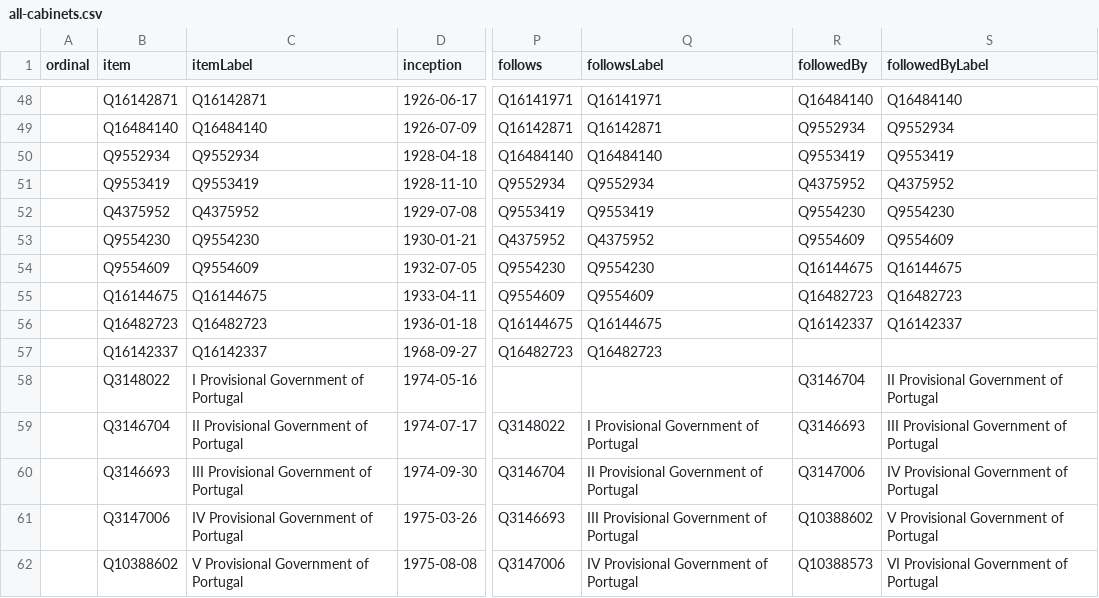
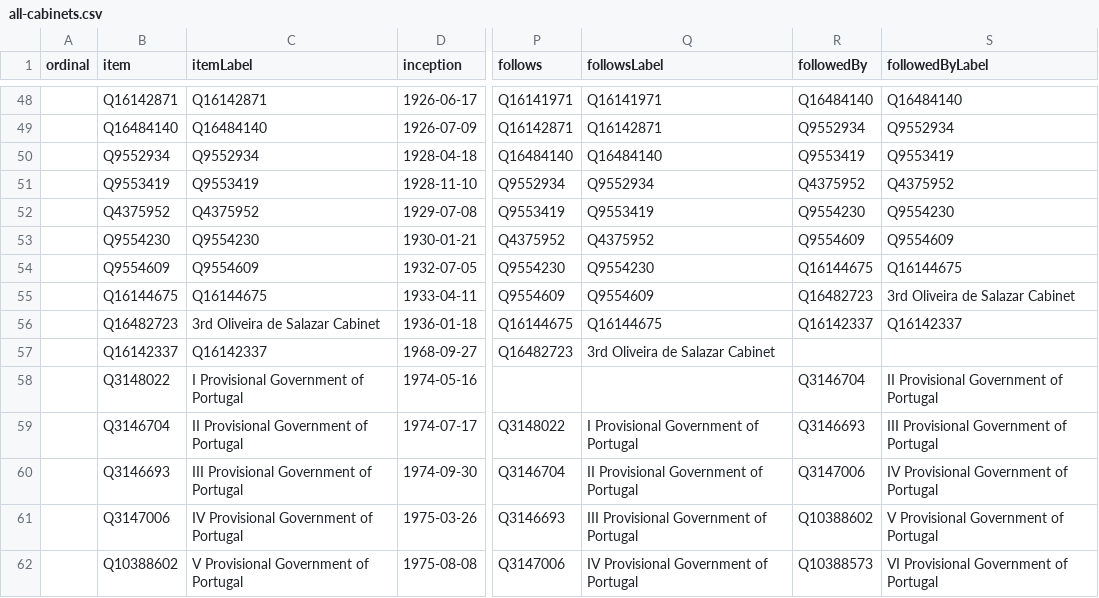
Before and after one commit to every-politician-scrapers/portugal-cabinet, a CSV file: wikidata/results/all-cabinets.csv, drawn as a sheet; only a part is shown, gaps mark what is left out; the diff names each change by its address in the sheet, - before the commit and + after, or states it on an @@ line.

Commit message:
Run SPARQL queries

```diff
--- a/wikidata/results/all-cabinets.csv
+++ b/wikidata/results/all-cabinets.csv
-S55 (followedByLabel): Q16482723
+S55 (followedByLabel): 3rd Oliveira de Salazar Cabinet
-C56 (itemLabel): Q16482723
+C56 (itemLabel): 3rd Oliveira de Salazar Cabinet
-Q57 (followsLabel): Q16482723
+Q57 (followsLabel): 3rd Oliveira de Salazar Cabinet
```
